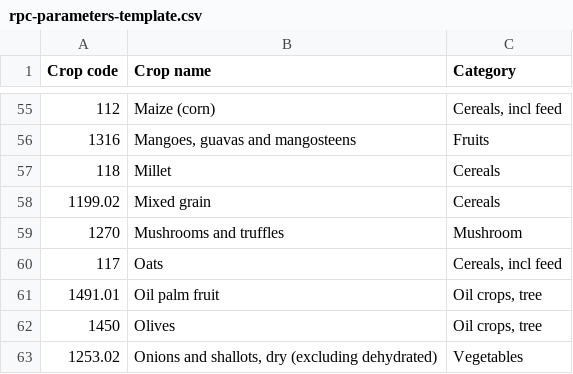
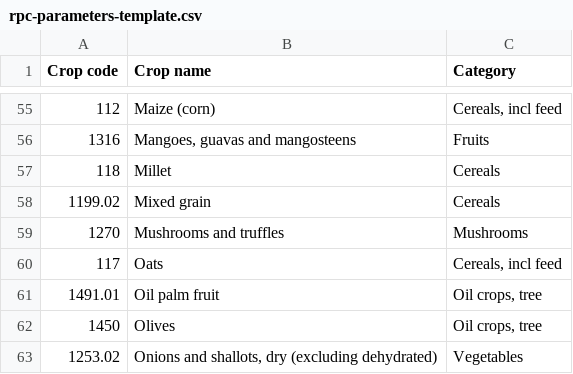
Before and after one commit to SLU-foodsystems/safad, a CSV file: misc/data/rpc-parameters-template.csv, drawn as a sheet; only a part is shown, gaps mark what is left out.

```diff
--- a/misc/data/rpc-parameters-template.csv
+++ b/misc/data/rpc-parameters-template.csv
@@ -58,3 +58,3 @@ Crop code;Crop name;Category
 1199.02;Mixed grain;Cereals
-1270;Mushrooms and truffles;Mushroom
+1270;Mushrooms and truffles;Mushrooms
 117;Oats;Cereals, incl feed
```
Also changed, not shown: misc/data/kastner-item-sua-matchings.csv, misc/data/sua-to-kastner-matchings.csv, 1 other file.
